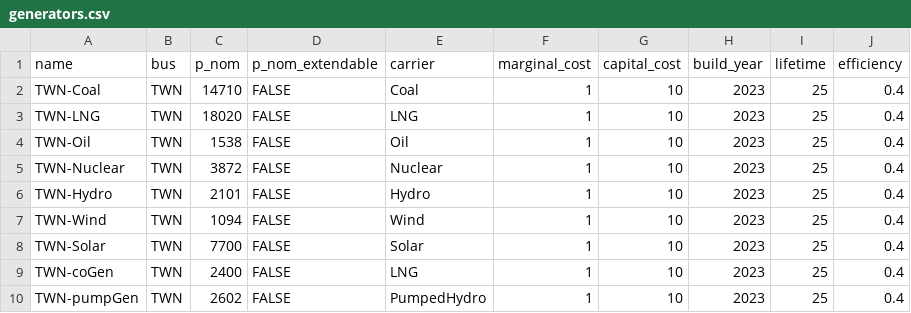
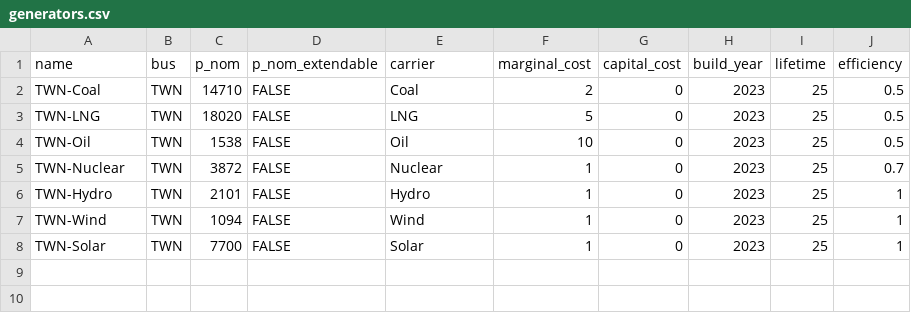
Before and after one commit to transition-zero/tza-pypsa, a CSV file: stock_models/Taiwan/generators.csv, drawn as a sheet.

Commit message:
Changes to be committed: modified:   stock_models/Taiwan/generators-p_max_pu.csv modified:   stock_models/Taiwan/generators.csv

```diff
--- a/stock_models/Taiwan/generators.csv
+++ b/stock_models/Taiwan/generators.csv
@@ -1,10 +1,8 @@
 name,bus,p_nom,p_nom_extendable,carrier,marginal_cost,capital_cost,build_year,lifetime,efficiency
-TWN-Coal,TWN,14710,FALSE,Coal,1,10,2023,25,0.4
-TWN-LNG,TWN,18020,FALSE,LNG,1,10,2023,25,0.4
-TWN-Oil,TWN,1538,FALSE,Oil,1,10,2023,25,0.4
-TWN-Nuclear,TWN,3872,FALSE,Nuclear,1,10,2023,25,0.4
-TWN-Hydro,TWN,2101,FALSE,Hydro,1,10,2023,25,0.4
-TWN-Wind,TWN,1094,FALSE,Wind,1,10,2023,25,0.4
-TWN-Solar,TWN,7700,FALSE,Solar,1,10,2023,25,0.4
-TWN-coGen,TWN,2400,FALSE,LNG,1,10,2023,25,0.4
-TWN-pumpGen,TWN,2602,FALSE,PumpedHydro,1,10,2023,25,0.4
+TWN-Coal,TWN,14710,FALSE,Coal,2,0,2023,25,0.5
+TWN-LNG,TWN,18020,FALSE,LNG,5,0,2023,25,0.5
+TWN-Oil,TWN,1538,FALSE,Oil,10,0,2023,25,0.5
+TWN-Nuclear,TWN,3872,FALSE,Nuclear,1,0,2023,25,0.7
+TWN-Hydro,TWN,2101,FALSE,Hydro,1,0,2023,25,1
+TWN-Wind,TWN,1094,FALSE,Wind,1,0,2023,25,1
+TWN-Solar,TWN,7700,FALSE,Solar,1,0,2023,25,1
```
Also changed, not shown: stock_models/Taiwan/generators-p_max_pu.csv.
